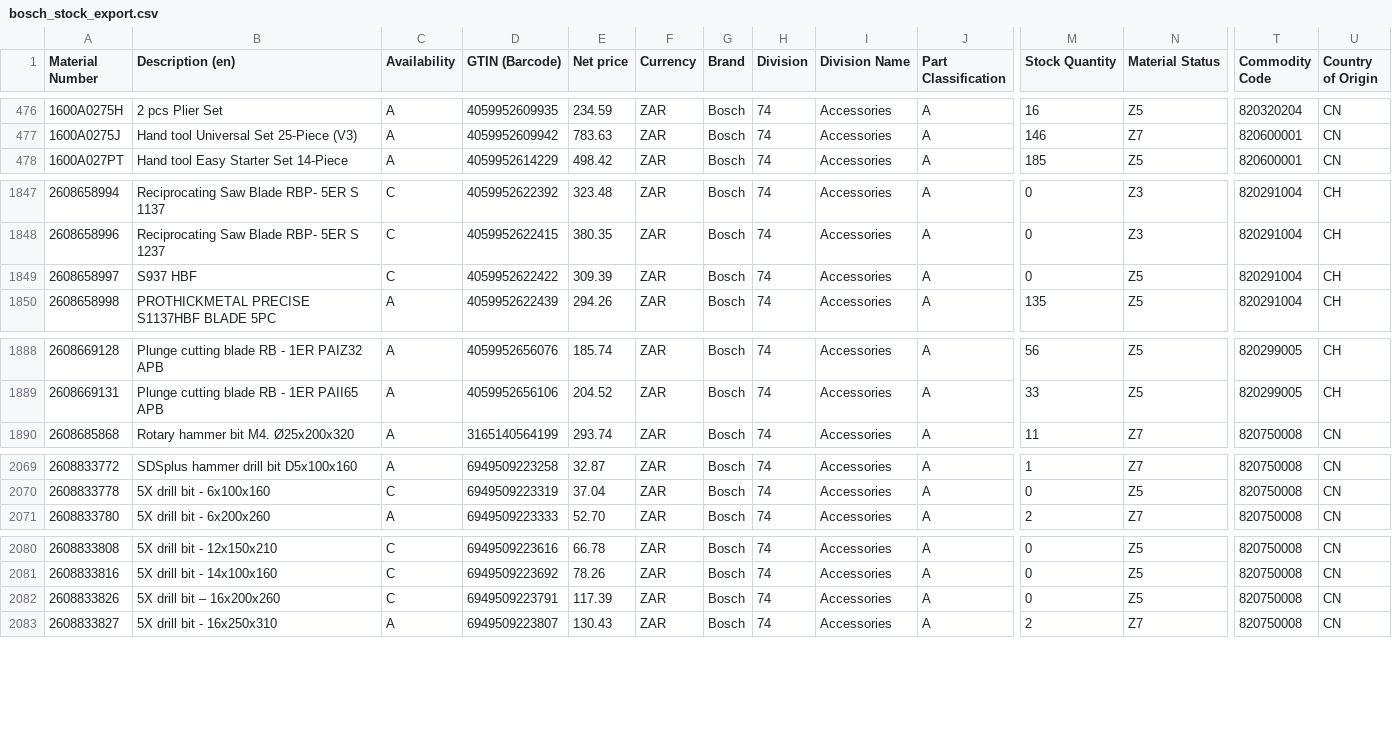
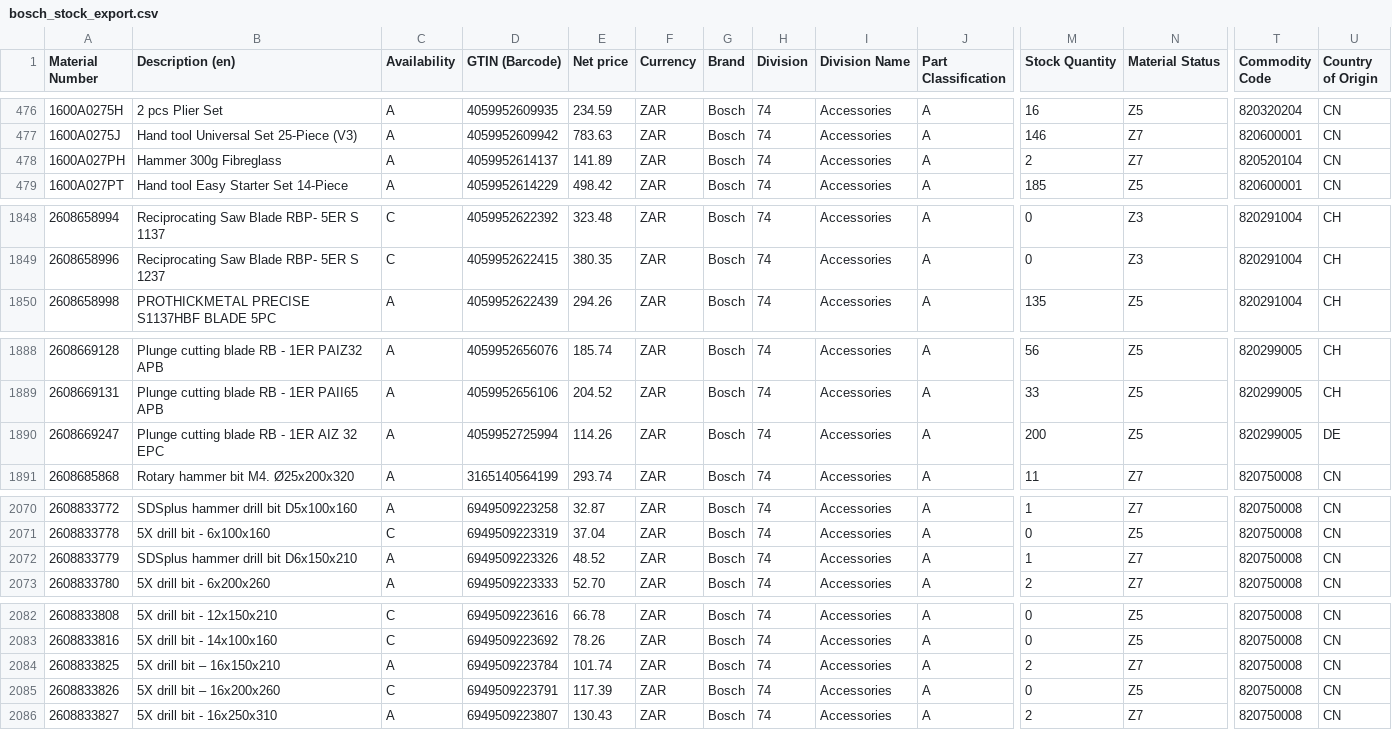
Before and after one commit to mahaveerchavda/bosch-stock-sync, a CSV file: bosch_stock_export.csv, drawn as a sheet; only a part is shown, gaps mark what is left out; removed rows and columns are numbered as before the commit, all else as after; rows hold the shown columns only; the diff covers the shown part only; the diff names each change by its address in the sheet, - before the commit and + after, or states it on an @@ line.

```diff
--- a/bosch_stock_export.csv
+++ b/bosch_stock_export.csv
+row 478: 1600A027PH | Hammer 300g Fibreglass | A | 4059952614137 | 141.89 | ZAR | Bosch | 74 | Accessories | A | 2 | Z7 | 820520104 | CN
-row 1849: 2608658997 | S937 HBF | C | 4059952622422 | 309.39 | ZAR | Bosch | 74 | Accessories | A | 0 | Z5 | 820291004 | CH
+row 1890: 2608669247 | Plunge cutting blade RB - 1ER AIZ 32 EPC | A | 4059952725994 | 114.26 | ZAR | Bosch | 74 | Accessories | A | 200 | Z5 | 820299005 | DE
+row 2072: 2608833779 | SDSplus hammer drill bit D6x150x210 | A | 6949509223326 | 48.52 | ZAR | Bosch | 74 | Accessories | A | 1 | Z7 | 820750008 | CN
+row 2084: 2608833825 | 5X drill bit – 16x150x210 | A | 6949509223784 | 101.74 | ZAR | Bosch | 74 | Accessories | A | 2 | Z7 | 820750008 | CN
```
Also changed, not shown: 48 edited cells elsewhere in this file, sync_log.csv, 1 other file.
